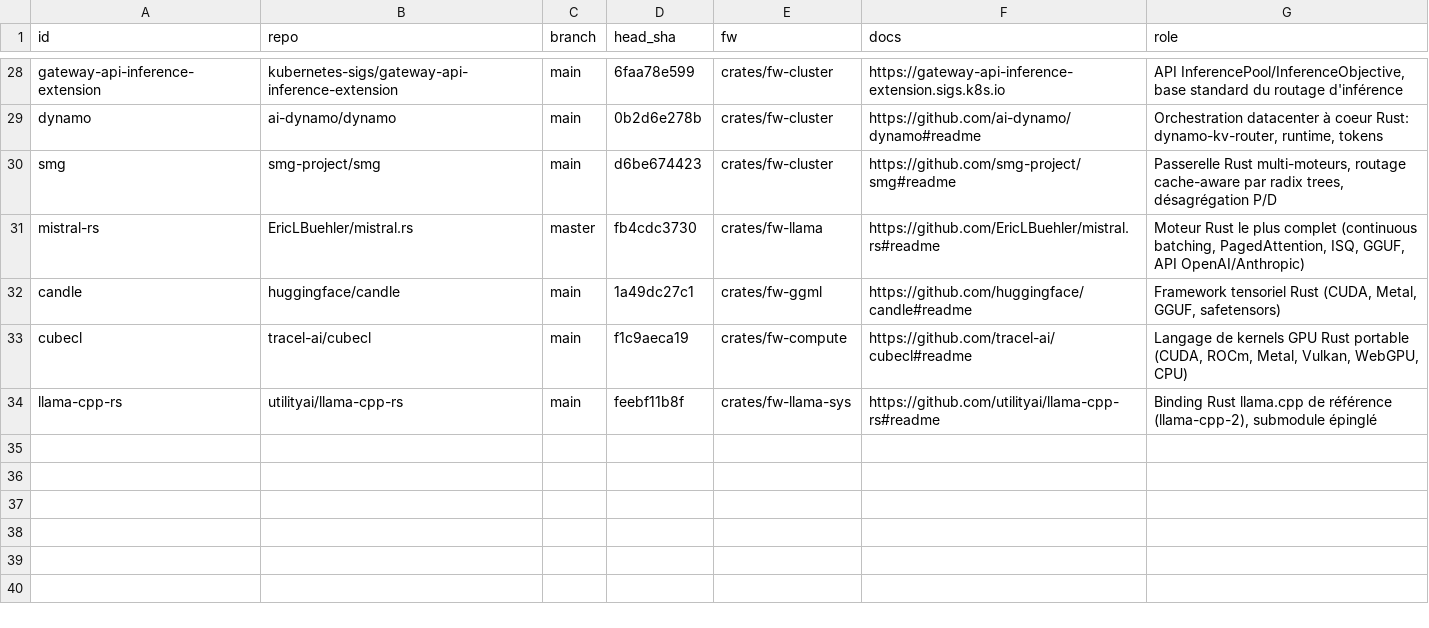
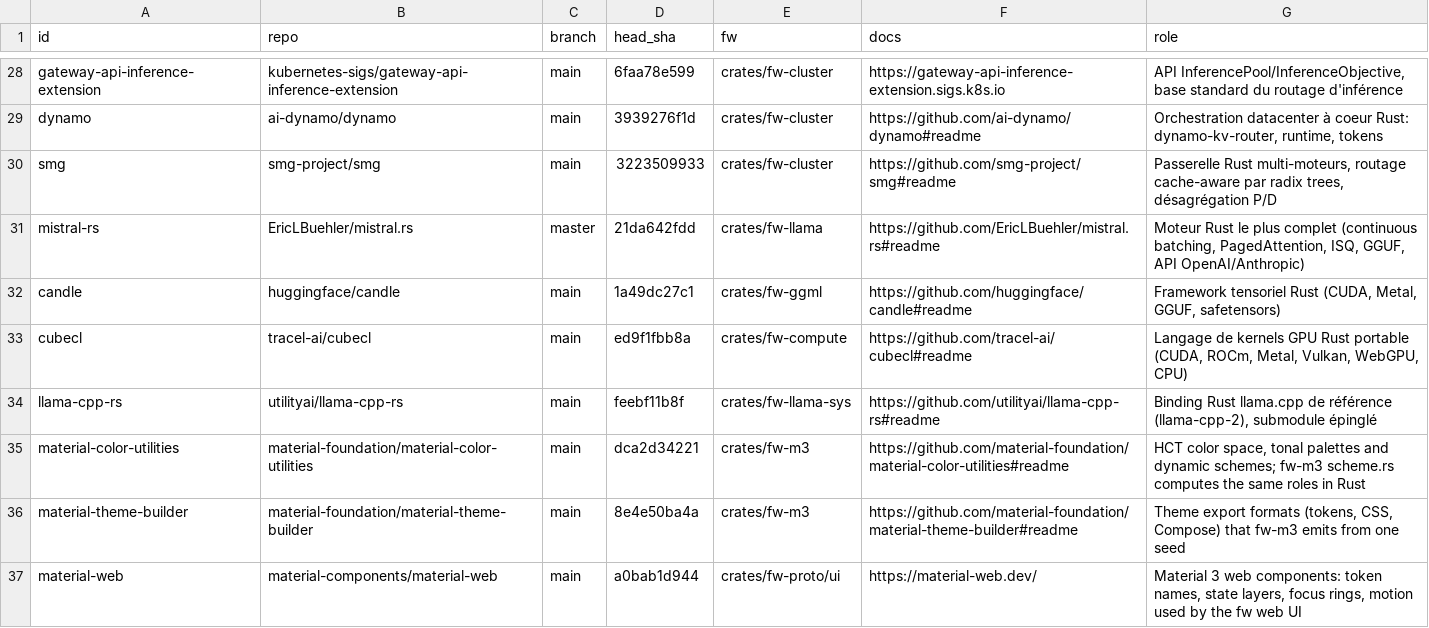
Before and after one commit to aphrody-labs/fw, a TSV file: plugin/skills/upstreams/references/UPSTREAMS.tsv, drawn as a sheet; only a part is shown, gaps mark what is left out; the diff covers the shown part only; the diff names each change by its address in the sheet, - before the commit and + after, or states it on an @@ line.

Commit message:
feat(m3,upstreams): seed-derived Material colors in Rust; track Google design, Gemini and Antigravity
- fw-m3 scheme.rs: every --md-sys-color role from one seed through material-colors
  (Rust port of material-color-utilities); the Aphrody seed #e2dbad reproduces the
  brand tokens exactly (tested). `fw-m3 css` prints or splices the CSS for both modes.
- product.toml [brand] holds the seed and variant; the web UI color block is now
  generated, and a fw-proto test fails when app.css drifts from the seed.
- upstreams.toml: material-color-utilities, material-theme-builder, material-web,
  material-design-icons, googlesans-flex, stitch-skills, gemini-cli, gemini-skills,
  gemini cookbook, adk-python, antigravity-cli, antigravity-sdk-python (all watched,
  refreshed by the 6-hourly sync-upstreams workflow).
- The upstreams skill header is generated from upstreams.toml by both writers
  (xtask and tools/upstream_watch.ts) instead of a stale hand-written list.

```diff
--- a/plugin/skills/upstreams/references/UPSTREAMS.tsv
+++ b/plugin/skills/upstreams/references/UPSTREAMS.tsv
-D29 (head_sha): 0b2d6e278b
+D29 (head_sha): 3939276f1d
-D30 (head_sha): d6be674423
+D30 (head_sha): 3223509933
-D31 (head_sha): fb4cdc3730
+D31 (head_sha): 21da642fdd
-D33 (head_sha): f1c9aeca19
+D33 (head_sha): ed9f1fbb8a
+row 35: material-color-utilities | material-foundation/material-color-utilities | main | dca2d34221 | crates/fw-m3 | https://github.com/material-foundation/material-color-utilities#readme | HCT color space, tonal palettes and dynamic schemes; fw-m3 scheme.rs computes the same roles in Rust
+row 36: material-theme-builder | material-foundation/material-theme-builder | main | 8e4e50ba4a | crates/fw-m3 | https://github.com/material-foundation/material-theme-builder#readme | Theme export formats (tokens, CSS, Compose) that fw-m3 emits from one seed
+row 37: material-web | material-components/material-web | main | a0bab1d944 | crates/fw-proto/ui | https://material-web.dev/ | Material 3 web components: token names, state layers, focus rings, motion used by the fw web UI
```
Also changed, not shown: 9 added rows and 13 edited cells elsewhere in this file, docs/research/upstream-watch.tsv, 13 other files.
